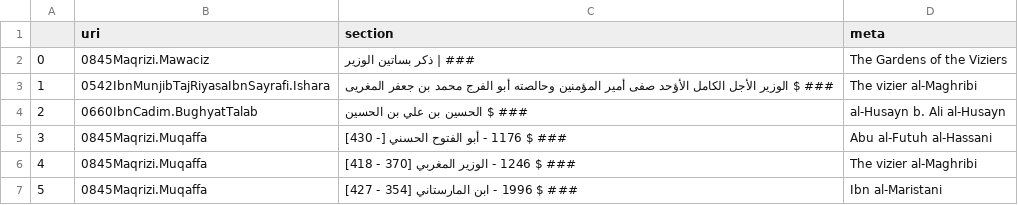
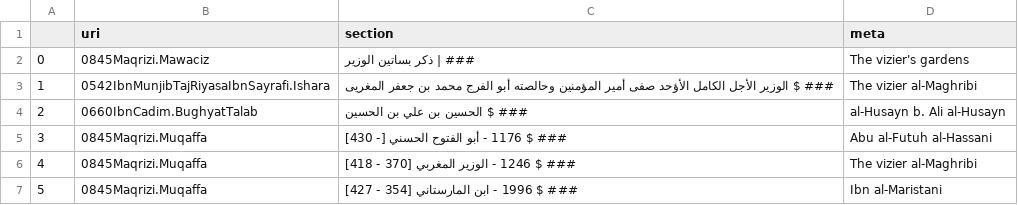
Before and after one commit to mabarber92/lost-texts, a CSV file: measure_local_overlap/output_data/lost_texts_data/sections_meta.csv, drawn as a sheet.

Commit message:
fixes to overlap mapping - tidy script

```diff
--- a/measure_local_overlap/output_data/lost_texts_data/sections_meta.csv
+++ b/measure_local_overlap/output_data/lost_texts_data/sections_meta.csv
@@ -1,3 +1,3 @@
 ,uri,section,meta
-0,0845Maqrizi.Mawaciz,### | ذكر بساتين الوزير,The Gardens of the Viziers
+0,0845Maqrizi.Mawaciz,### | ذكر بساتين الوزير,The vizier's gardens
 1,0542IbnMunjibTajRiyasaIbnSayrafi.Ishara,### $ الوزير الأجل الكامل الأؤحد صفى أمير المؤمنين وحالصته أبو الفرج محمد بن جعفر المغريى,The vizier al-Maghribi
```
Also changed, not shown: 50 other files.
